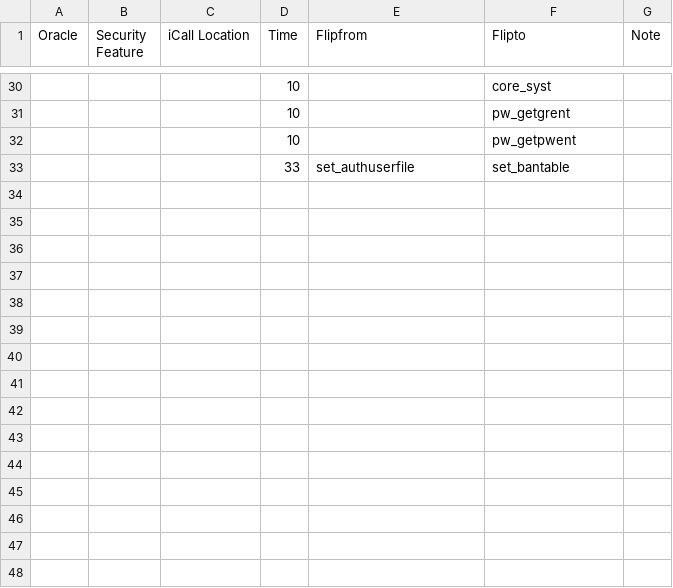
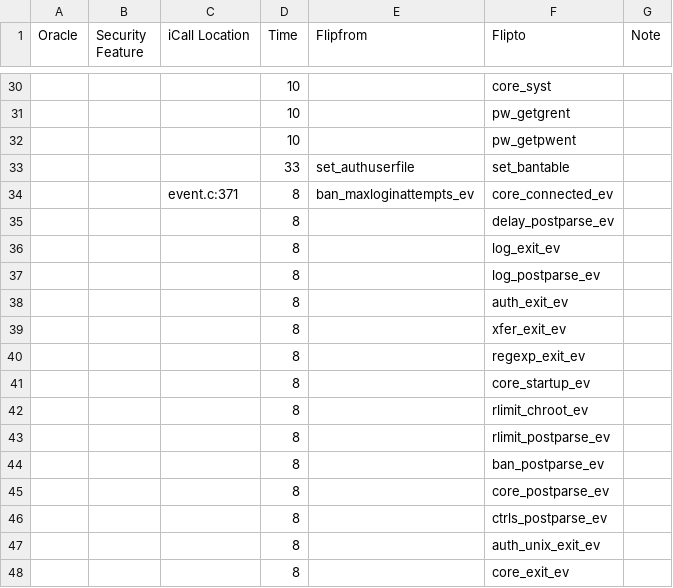
Before and after one commit to 1ncande5cence/ae-sack, a CSV file: attack_metadata/ProFTPD-P2.csv, drawn as a sheet; only a part is shown, gaps mark what is left out; the diff names each change by its address in the sheet, - before the commit and + after, or states it on an @@ line.

Commit message:
add missing attacks

```diff
--- a/attack_metadata/ProFTPD-P2.csv
+++ b/attack_metadata/ProFTPD-P2.csv
+row 34:  |  | event.c:371 | 8 | ban_maxloginattempts_ev | core_connected_ev
+row 35:  |  |  | 8 |  | delay_postparse_ev
+row 36:  |  |  | 8 |  | log_exit_ev
+row 37:  |  |  | 8 |  | log_postparse_ev
+row 38:  |  |  | 8 |  | auth_exit_ev
+row 39:  |  |  | 8 |  | xfer_exit_ev
+row 40:  |  |  | 8 |  | regexp_exit_ev
+row 41:  |  |  | 8 |  | core_startup_ev
+row 42:  |  |  | 8 |  | rlimit_chroot_ev
+row 43:  |  |  | 8 |  | rlimit_postparse_ev
+row 44:  |  |  | 8 |  | ban_postparse_ev
+row 45:  |  |  | 8 |  | core_postparse_ev
+row 46:  |  |  | 8 |  | ctrls_postparse_ev
+row 47:  |  |  | 8 |  | auth_unix_exit_ev
+row 48:  |  |  | 8 |  | core_exit_ev
```
